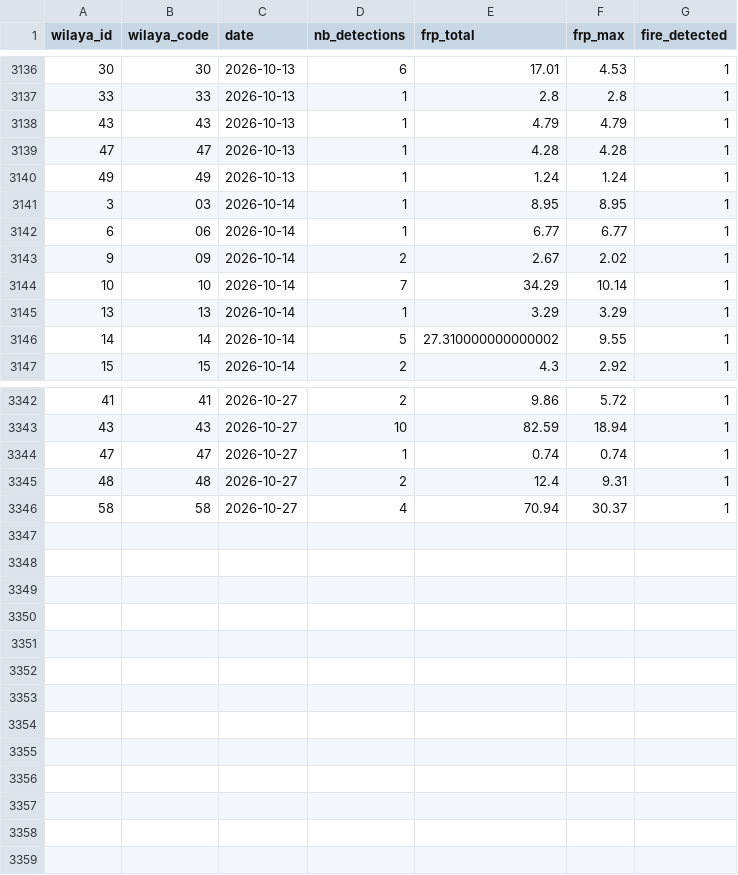
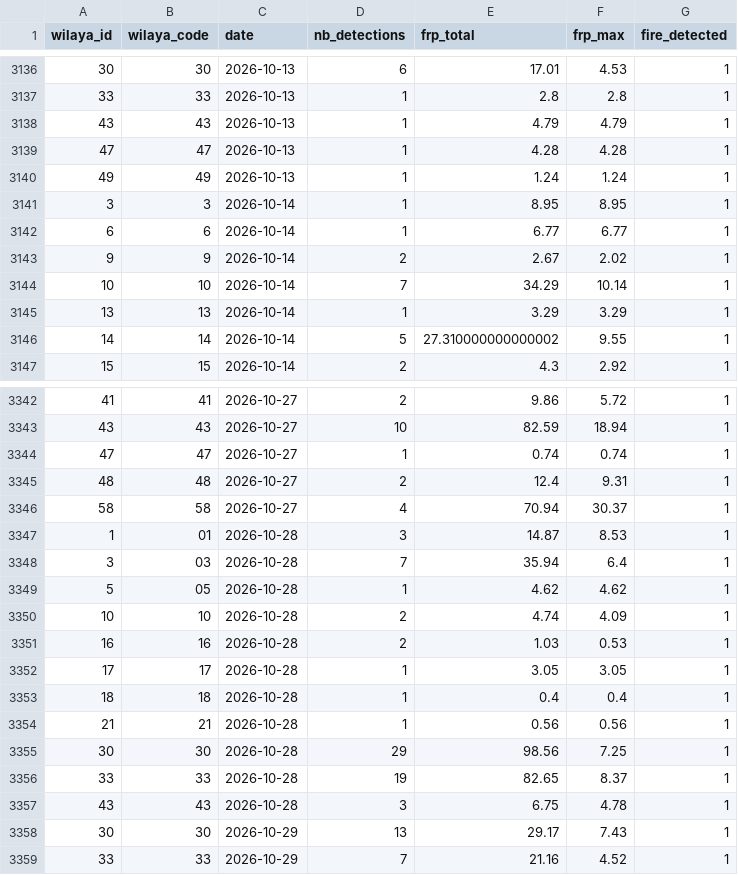
Before and after one commit to kenzakab16/firerisk-dz-data, a CSV file: data/processed/fires_daily_wilaya_current_year.csv, drawn as a sheet; only a part is shown, gaps mark what is left out.

```diff
--- a/data/processed/fires_daily_wilaya_current_year.csv
+++ b/data/processed/fires_daily_wilaya_current_year.csv
@@ -3140,5 +3140,5 @@ wilaya_id,wilaya_code,date,nb_detections,frp_total,frp_max,fire_detected
 49,49,2026-10-13,1,1.24,1.24,1
-3,03,2026-10-14,1,8.95,8.95,1
-6,06,2026-10-14,1,6.77,6.77,1
-9,09,2026-10-14,2,2.67,2.02,1
+3,3,2026-10-14,1,8.95,8.95,1
+6,6,2026-10-14,1,6.77,6.77,1
+9,9,2026-10-14,2,2.67,2.02,1
 10,10,2026-10-14,7,34.29,10.14,1
@@ -3346 +3346,14 @@ wilaya_id,wilaya_code,date,nb_detections,frp_total,frp_max,fire_detected
 58,58,2026-10-27,4,70.94,30.37,1
+1,01,2026-10-28,3,14.87,8.53,1
+3,03,2026-10-28,7,35.94,6.4,1
+5,05,2026-10-28,1,4.62,4.62,1
+10,10,2026-10-28,2,4.74,4.09,1
+16,16,2026-10-28,2,1.03,0.53,1
+17,17,2026-10-28,1,3.05,3.05,1
+18,18,2026-10-28,1,0.4,0.4,1
+21,21,2026-10-28,1,0.56,0.56,1
+30,30,2026-10-28,29,98.56,7.25,1
+33,33,2026-10-28,19,82.65,8.37,1
+43,43,2026-10-28,3,6.75,4.78,1
+30,30,2026-10-29,13,29.17,7.43,1
+33,33,2026-10-29,7,21.16,4.52,1
```
Also changed, not shown: 2 other files.
